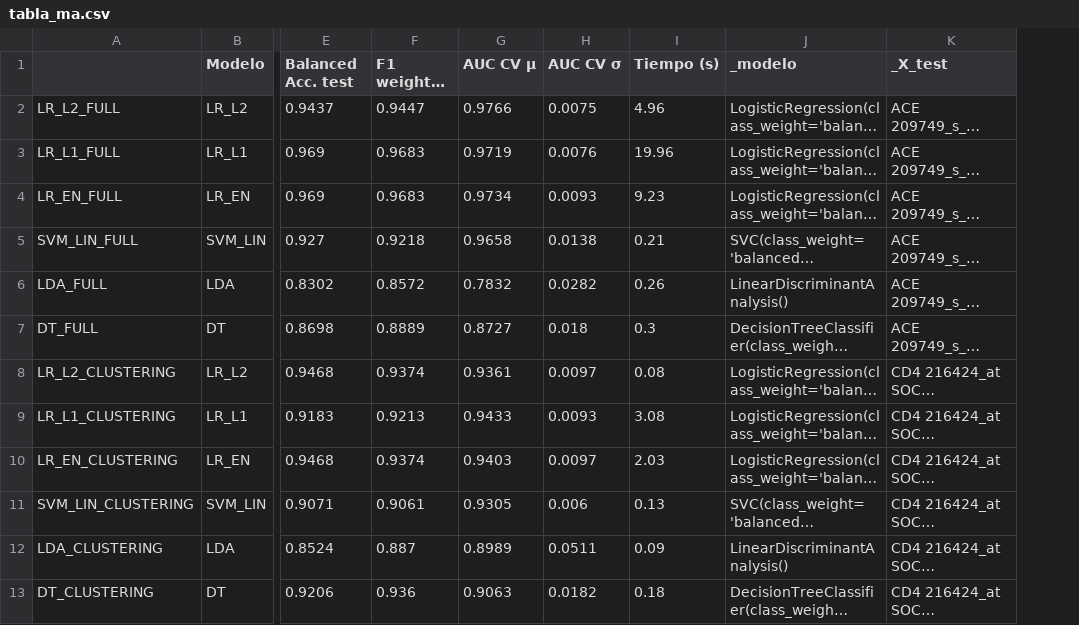
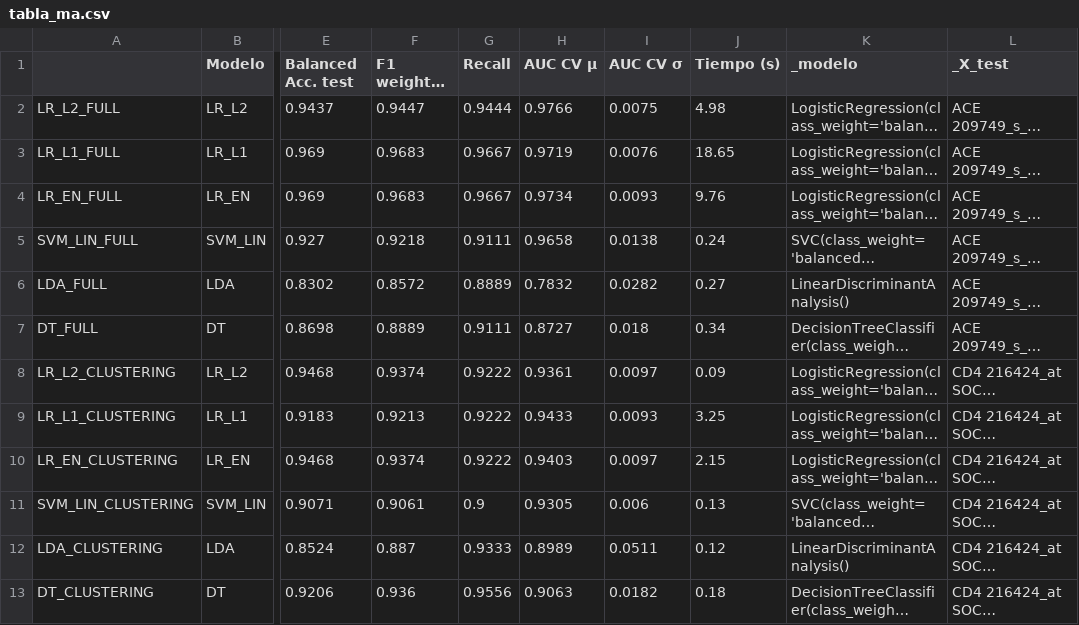
Before and after one commit to EfrenTecMTY/proyecto_integrador_psoriasis, a CSV file: models/01_evaluation/tabla_ma.csv, drawn as a sheet; only a part is shown, gaps mark what is left out; long unchanged cells end in …; addresses are those after the commit; the diff names each change by its address in the sheet, - before the commit and + after, or states it on an @@ line.

Commit message:
feat: Actualización de la libreta de modelos alternativos
- Actualizaciones:
 1. Se actualiza la libreta para exportar la métrica recall de los modelos que se usan en el avance 5
 2. Se actualizan los entregrables:
  * metricas_ft.json
  * tabla_ma.csv

```diff
--- a/models/01_evaluation/tabla_ma.csv
+++ b/models/01_evaluation/tabla_ma.csv
+column G (Recall), rows 2-13: 0.9444 | 0.9667 | 0.9667 | 0.9111 | 0.8889 | 0.9111 | 0.9222 | 0.9222 | 0.9222 | 0.9 | 0.9333 | 0.9556
-J2 (Tiempo (s)): 4.96
+J2 (Tiempo (s)): 4.98
-J3 (Tiempo (s)): 19.96
+J3 (Tiempo (s)): 18.65
-J4 (Tiempo (s)): 9.23
+J4 (Tiempo (s)): 9.76
-J5 (Tiempo (s)): 0.21
+J5 (Tiempo (s)): 0.24
-J6 (Tiempo (s)): 0.26
+J6 (Tiempo (s)): 0.27
-J7 (Tiempo (s)): 0.3
+J7 (Tiempo (s)): 0.34
-J8 (Tiempo (s)): 0.08
+J8 (Tiempo (s)): 0.09
-J9 (Tiempo (s)): 3.08
+J9 (Tiempo (s)): 3.25
-J10 (Tiempo (s)): 2.03
+J10 (Tiempo (s)): 2.15
-J12 (Tiempo (s)): 0.09
+J12 (Tiempo (s)): 0.12
```
Also changed, not shown: 2 other files.
